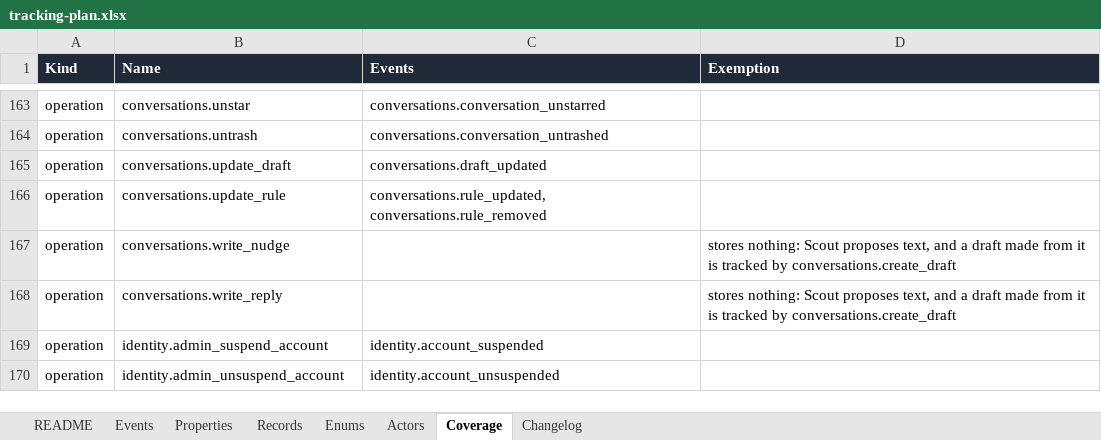
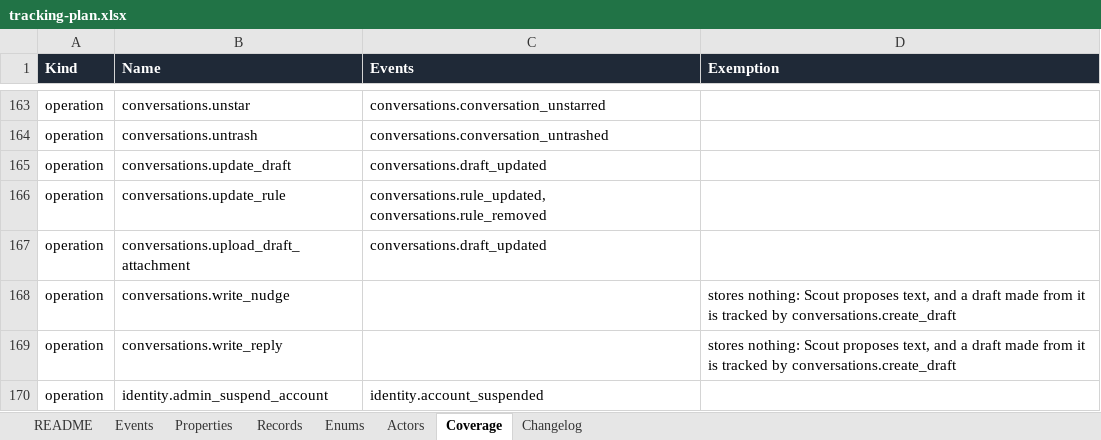
Before and after one commit to notacamp/campbooks, an Excel workbook: tracking/tracking-plan.xlsx, sheet Coverage, drawn as a sheet; only a part is shown, gaps mark what is left out; the shorter side is filled out with more unchanged rows; values as stored, in another font and other column widths than the file's, no borders; the diff names each change by its address in the sheet, - before the commit and + after, or states it on an @@ line.

```diff
--- a/tracking/tracking-plan.xlsx (sheet Coverage)
+++ b/tracking/tracking-plan.xlsx (sheet Coverage)
+row 167: operation | conversations.upload_draft_attachment | conversations.draft_updated
```
Also changed, not shown: sheet Changelog, sheet README, 18 other files.
